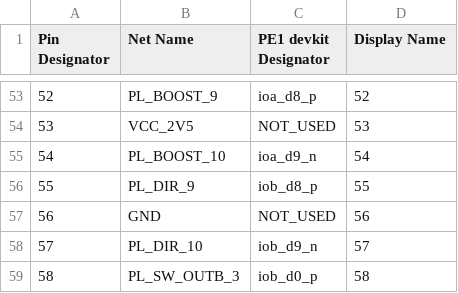
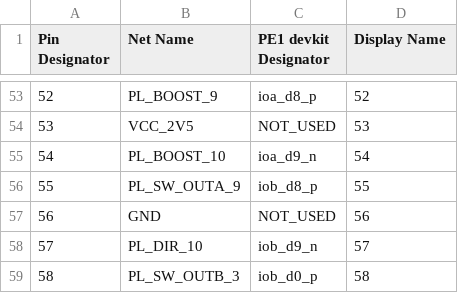
Before and after one commit to dodotronix/mcoi-xu5-design-complete, a CSV file: pcb_configuration/pe1_devkit_pinout/Aconn.csv, drawn as a sheet; only a part is shown, gaps mark what is left out.

```diff
--- a/pcb_configuration/pe1_devkit_pinout/Aconn.csv
+++ b/pcb_configuration/pe1_devkit_pinout/Aconn.csv
@@ -55,3 +55,3 @@ Pin Designator,  Net Name,          PE1 devkit Designator,  Display Name,
 54,             PL_BOOST_10,      ioa_d9_n,             54,
-55,             PL_DIR_9,         iob_d8_p,             55,
+55,             PL_SW_OUTA_9,         iob_d8_p,             55,
 56,             GND,              NOT_USED,             56,
```
Also changed, not shown: pcb_configuration/pe1_devkit_pinout/Bconn.csv.
